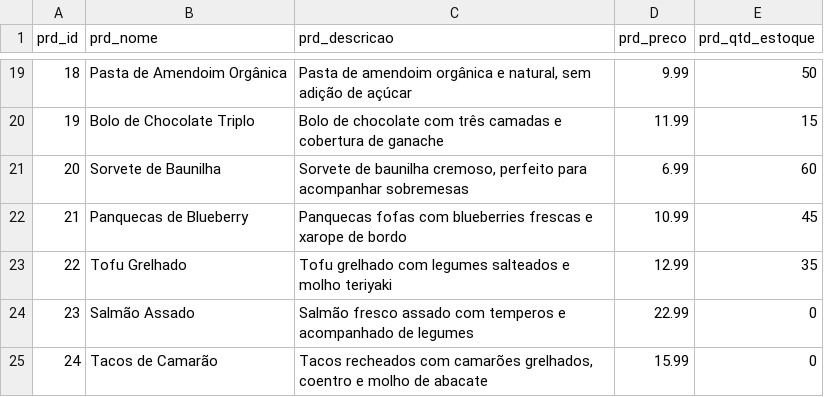
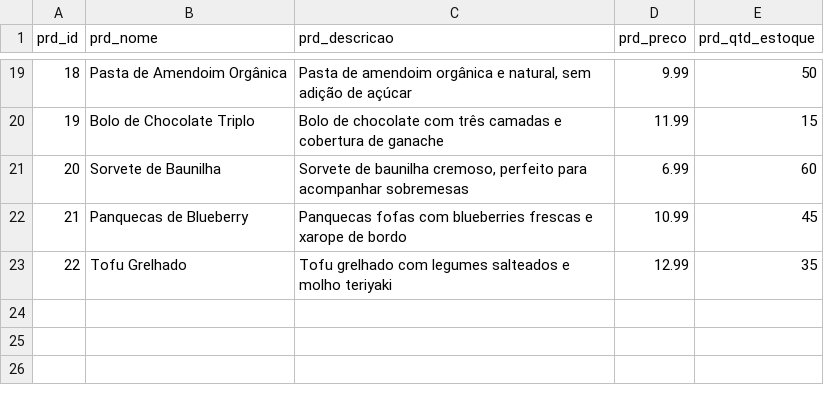
Before and after one commit to YasminBrazASilva/ExerciciosBancoDeDados-AF-1, a CSV file: ExercicioRelatorio1_5_2.csv, drawn as a sheet; only a part is shown, gaps mark what is left out; the diff names each change by its address in the sheet, - before the commit and + after, or states it on an @@ line.

Commit message:
Add files via upload

```diff
--- a/ExercicioRelatorio1_5_2.csv
+++ b/ExercicioRelatorio1_5_2.csv
-row 24: 23 | Salmão Assado | Salmão fresco assado com temperos e acompanhado de legumes | 22.99 | 0
-row 25: 24 | Tacos de Camarão | Tacos recheados com camarões grelhados, coentro e molho de abacate | 15.99 | 0
```
